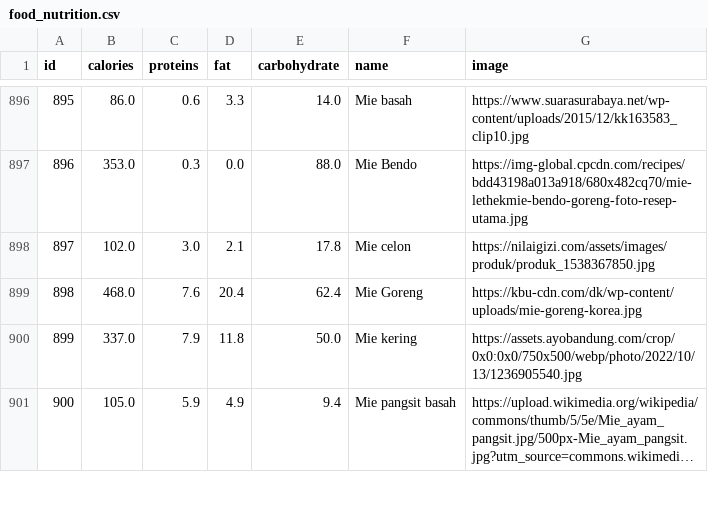
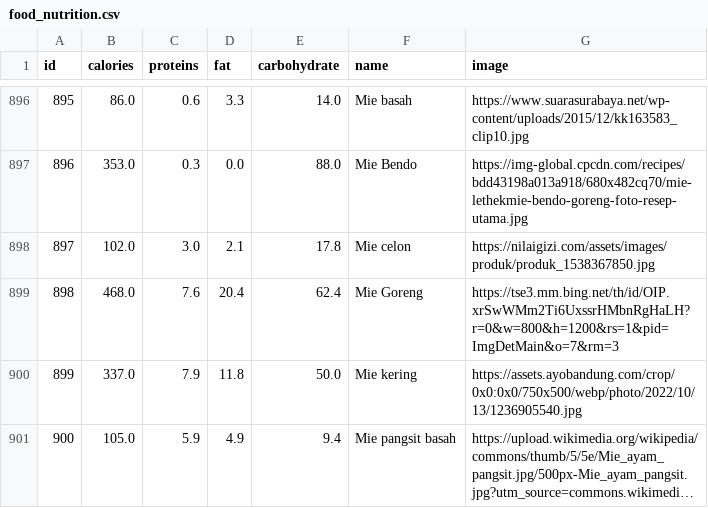
Before and after one commit to Fuad208/NutriFit, a CSV file: data/food_nutrition.csv, drawn as a sheet; only a part is shown, gaps mark what is left out; long unchanged cells end in ….

```diff
--- a/data/food_nutrition.csv
+++ b/data/food_nutrition.csv
@@ -898,3 +898,3 @@ id,calories,proteins,fat,carbohydrate,name,image
 897,102.0,3.0,2.1,17.8,Mie celon,https://nilaigizi.com/assets/images/produk/produk_1538367850.jpg
-898,468.0,7.6,20.4,62.4,Mie Goreng ,https://kbu-cdn.com/dk/wp-content/uploads/mie-goreng-korea.jpg
+898,468.0,7.6,20.4,62.4,Mie Goreng ,https://tse3.mm.bing.net/th/id/OIP.xrSwWMm2Ti6UxssrHMbnRgHaLH?r=0&w=800&h=1200&rs=1&pid=ImgDetMain&o=7&rm=3
 899,337.0,7.9,11.8,50.0,Mie kering,https://assets.ayobandung.com/crop/0x0:0x0/750x500/webp/photo/2022/10/13/1236905540.jpg
```
Also changed, not shown: data/gym_members.csv, 38 other files.
